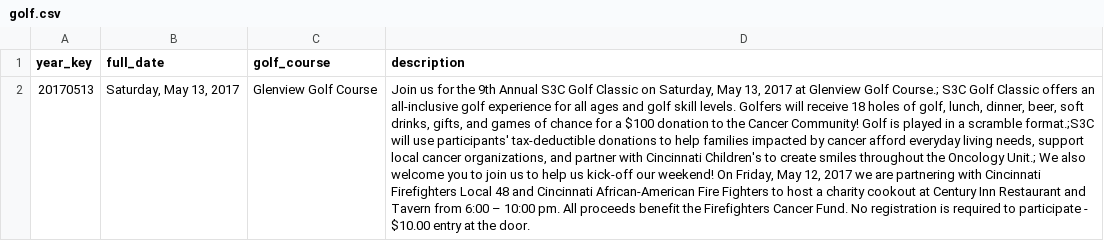
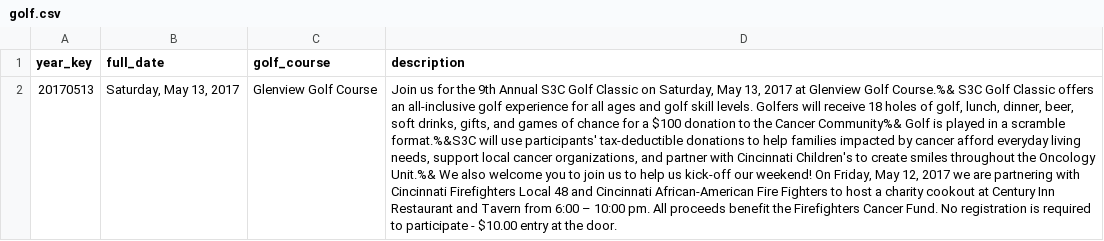
Before and after one commit to S3Cincinnati/s3cwebsite, a CSV file: media/golf_data/golf.csv, drawn as a sheet; the diff names each change by its address in the sheet, - before the commit and + after, or states it on an @@ line.

Commit message:
Implement data write to csv for golf edit and create with hardcoded datekey

```diff
--- a/media/golf_data/golf.csv
+++ b/media/golf_data/golf.csv
-D2 (description): …Glenview Golf Course.; S3C Golf Classic offers an all-inclusive golf experience for all ages and golf skill levels. Golfers will receive 18 holes of golf, lunch, dinner, beer, soft drinks, gifts, and games of chance for a $100 donation to the Cancer Community! Golf is played in a scramble format.;S3C will use participants' tax-deductible donations to help families impacted by cancer afford everyday living needs, support local cancer organizations, and partner with Cincinnati Children's to create smiles throughout the Oncology Unit.; We also…
+D2 (description): …Glenview Golf Course.%& S3C Golf Classic offers an all-inclusive golf experience for all ages and golf skill levels. Golfers will receive 18 holes of golf, lunch, dinner, beer, soft drinks, gifts, and games of chance for a $100 donation to the Cancer Community%& Golf is played in a scramble format.%&S3C will use participants' tax-deductible donations to help families impacted by cancer afford everyday living needs, support local cancer organizations, and partner with Cincinnati Children's to create smiles throughout the Oncology Unit.%& We also…
```
Also changed, not shown: 5 other files.
